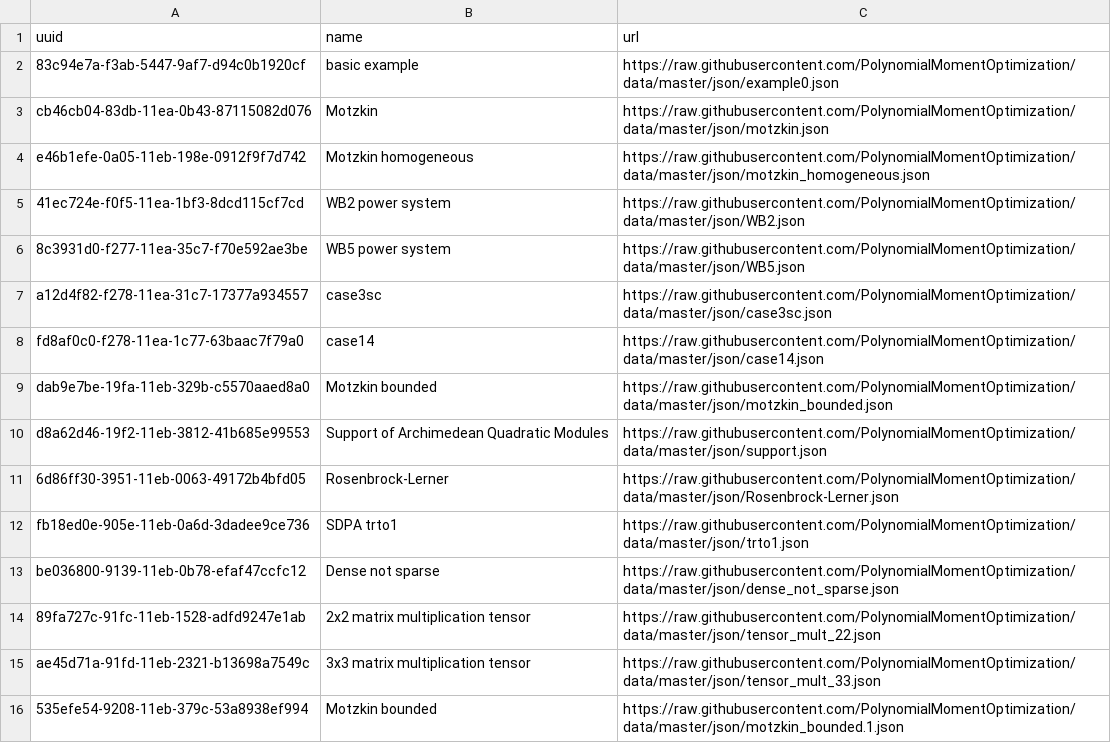
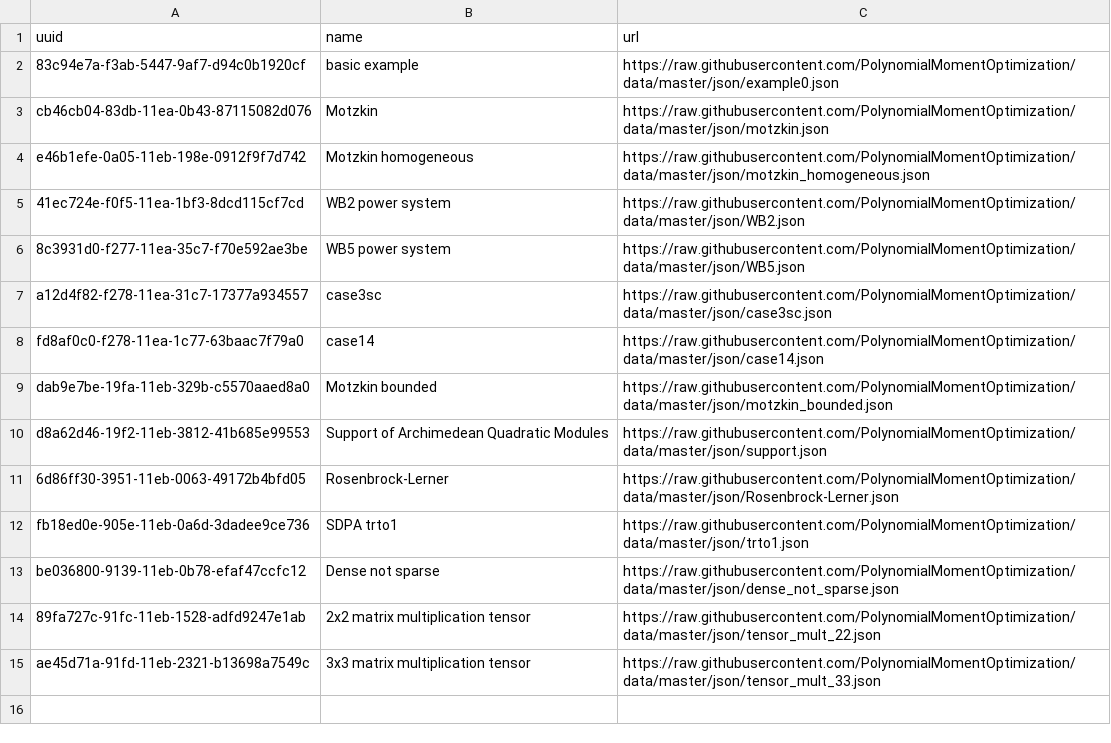
Before and after one commit to PolynomialMomentOptimization/data, a CSV file: registries/index-pmo.csv, drawn as a sheet.

Commit message:
rm motzkin_bounded.1.json

```diff
--- a/registries/index-pmo.csv
+++ b/registries/index-pmo.csv
@@ -15,2 +15 @@ be036800-9139-11eb-0b78-efaf47ccfc12,Dense not sparse,https://raw.githubusercont
 ae45d71a-91fd-11eb-2321-b13698a7549c,3x3 matrix multiplication tensor,https://raw.githubusercontent.com/PolynomialMomentOptimization/data/master/json/tensor_mult_33.json
-535efe54-9208-11eb-379c-53a8938ef994,Motzkin bounded,https://raw.githubusercontent.com/PolynomialMomentOptimization/data/master/json/motzkin_bounded.1.json
```
Also changed, not shown: 1 other file.
